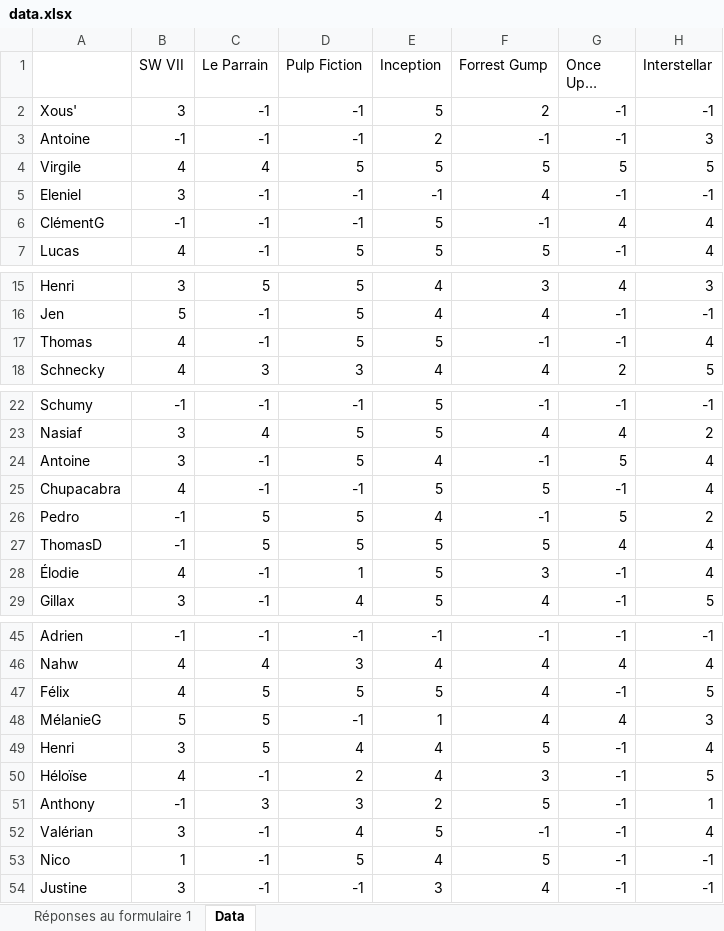
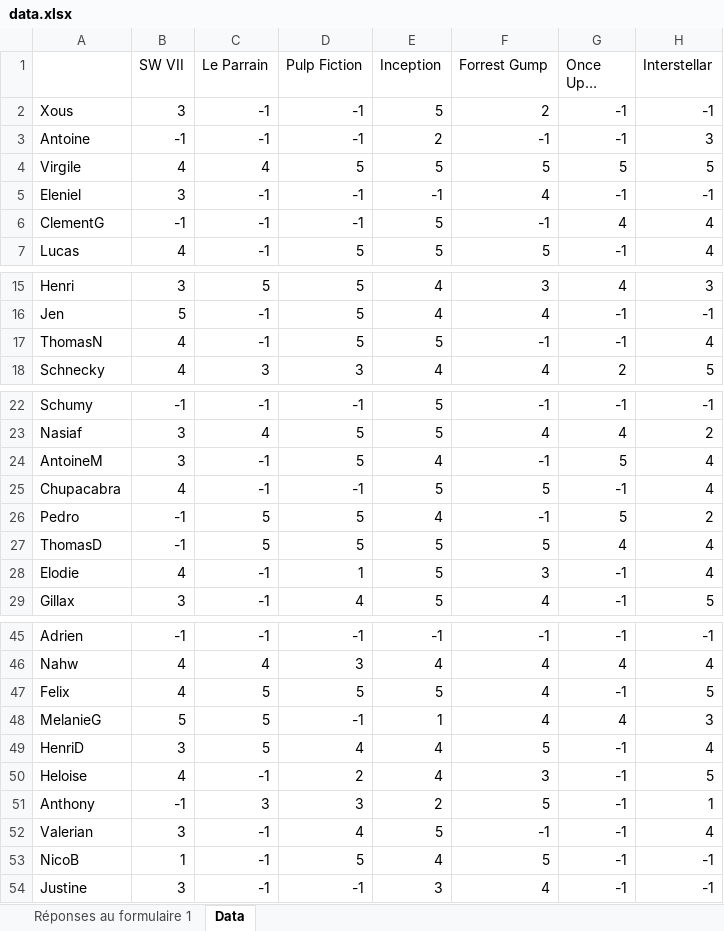
Before and after one commit to vcm2114/Project2A, an Excel workbook: data.xlsx, sheet Data, drawn as a sheet; only a part is shown, gaps mark what is left out; long unchanged cells end in …; values as stored, in another font and other column widths than the file's, no borders; the diff covers the shown part only; the diff names each change by its address in the sheet, - before the commit and + after, or states it on an @@ line.

```diff
--- a/data.xlsx (sheet Data)
+++ b/data.xlsx (sheet Data)
-A2: Xous'
+A2: Xous
-A6: ClémentG
+A6: ClementG
-A17: Thomas
+A17: ThomasN
-A24: Antoine
+A24: AntoineM
-A28: Élodie
+A28: Elodie
-A47: Félix
+A47: Felix
-A48: MélanieG
+A48: MelanieG
-A49: Henri
+A49: HenriD
-A50: Héloïse
+A50: Heloise
-A52: Valérian
+A52: Valerian
-A53: Nico
+A53: NicoB
```
Also changed, not shown: 20 added rows and 3 edited cells elsewhere in this sheet, sheet Réponses au formulaire 1, 2 other files.
